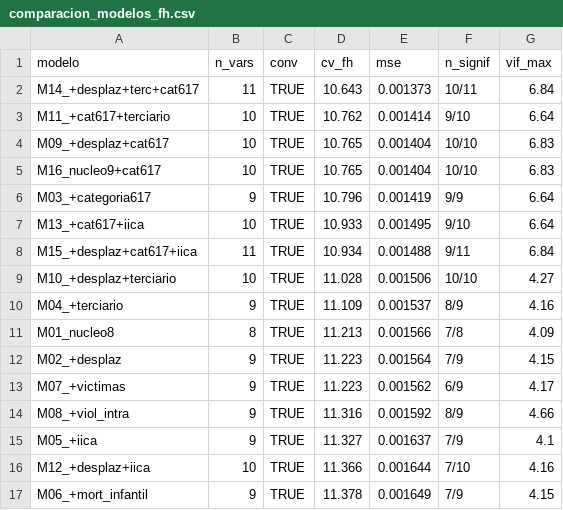
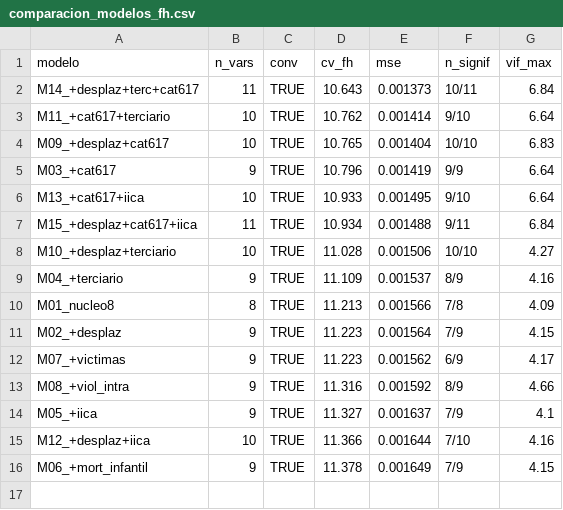
Before and after one commit to Stevenachi10/SAE_tesis, a CSV file: output/comparacion_modelos_fh.csv, drawn as a sheet.

```diff
--- a/output/comparacion_modelos_fh.csv
+++ b/output/comparacion_modelos_fh.csv
@@ -4,4 +4,3 @@
 "M09_+desplaz+cat617",10,TRUE,10.765,0.001404,"10/10",6.83
-"M16_nucleo9+cat617",10,TRUE,10.765,0.001404,"10/10",6.83
-"M03_+categoria617",9,TRUE,10.796,0.001419,"9/9",6.64
+"M03_+cat617",9,TRUE,10.796,0.001419,"9/9",6.64
 "M13_+cat617+iica",10,TRUE,10.933,0.001495,"9/10",6.64
```
Also changed, not shown: 34 other files.
